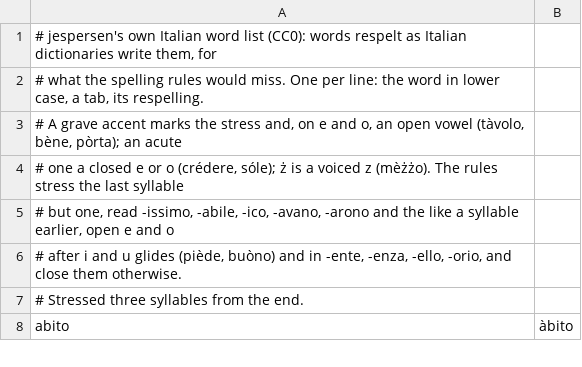
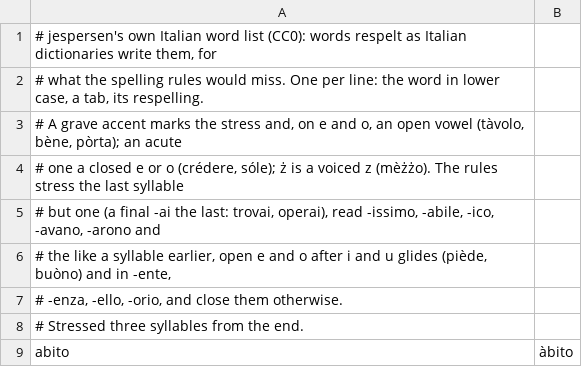
Before and after one commit to Federiker/jespersen, a TSV file: data/it/words.tsv, drawn as a sheet; only a part is shown.

```diff
--- a/data/it/words.tsv
+++ b/data/it/words.tsv
@@ -4,4 +4,5 @@
 # one a closed e or o (crédere, sóle); ż is a voiced z (mèżżo). The rules stress the last syllable
-# but one, read -issimo, -abile, -ico, -avano, -arono and the like a syllable earlier, open e and o
-# after i and u glides (piède, buòno) and in -ente, -enza, -ello, -orio, and close them otherwise.
+# but one (a final -ai the last: trovai, operai), read -issimo, -abile, -ico, -avano, -arono and
+# the like a syllable earlier, open e and o after i and u glides (piède, buòno) and in -ente,
+# -enza, -ello, -orio, and close them otherwise.
 # Stressed three syllables from the end.
```
Also changed, not shown: 5 other files.
